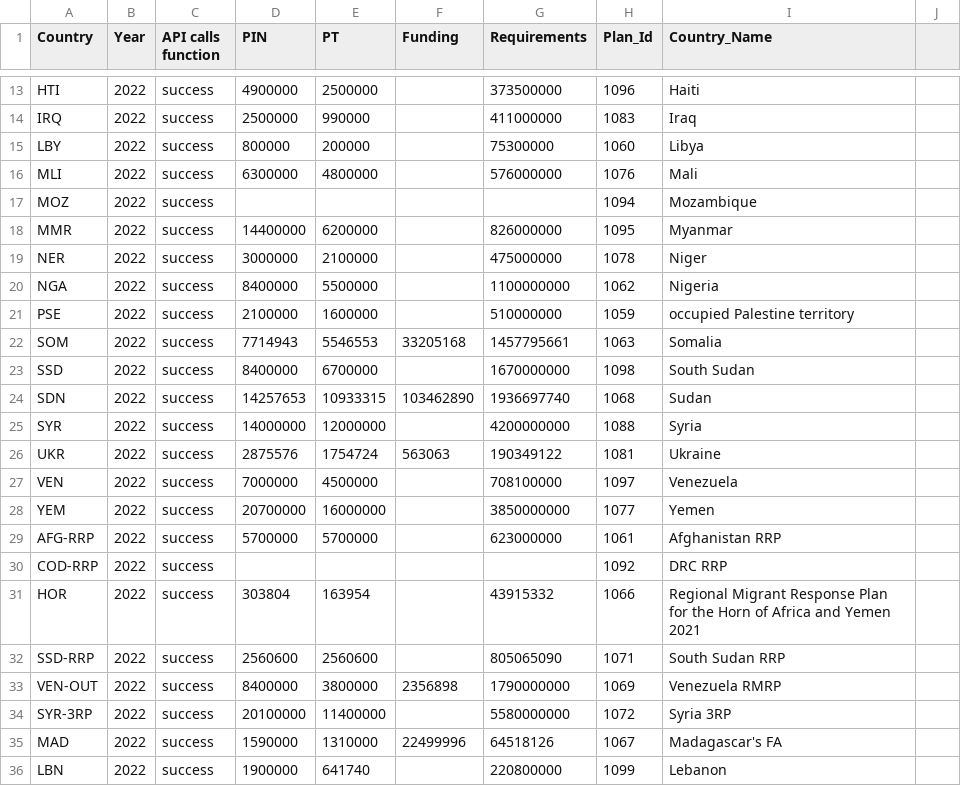
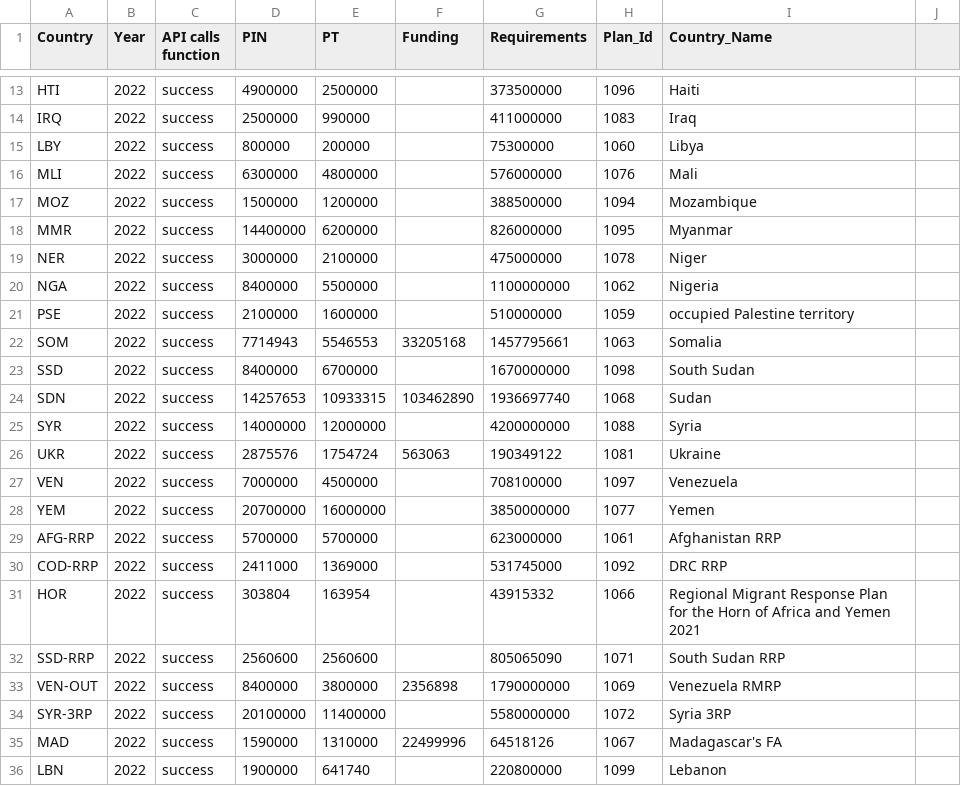
Before and after one commit to alexandru-m-g/csv-cache-helper, a CSV file: data/fts_qc_test.csv, drawn as a sheet; only a part is shown, gaps mark what is left out.

```diff
--- a/data/fts_qc_test.csv
+++ b/data/fts_qc_test.csv
@@ -16,3 +16,3 @@ LBY,2022,success,800000,200000,,75300000,1060,Libya,
 MLI,2022,success,6300000,4800000,,576000000,1076,Mali,
-MOZ,2022,success,,,,,1094,Mozambique,
+MOZ,2022,success,1500000,1200000,,388500000,1094,Mozambique,
 MMR,2022,success,14400000,6200000,,826000000,1095,Myanmar,
@@ -29,3 +29,3 @@ YEM,2022,success,20700000,16000000,,3850000000,1077,Yemen,
 AFG-RRP,2022,success,5700000,5700000,,623000000,1061,Afghanistan RRP,
-COD-RRP,2022,success,,,,,1092,DRC RRP,
+COD-RRP,2022,success,2411000,1369000,,531745000,1092,DRC RRP,
 HOR,2022,success,303804,163954,,43915332,1066,Regional Migrant Response Plan for the Horn of Africa and Yemen 2021,
```
